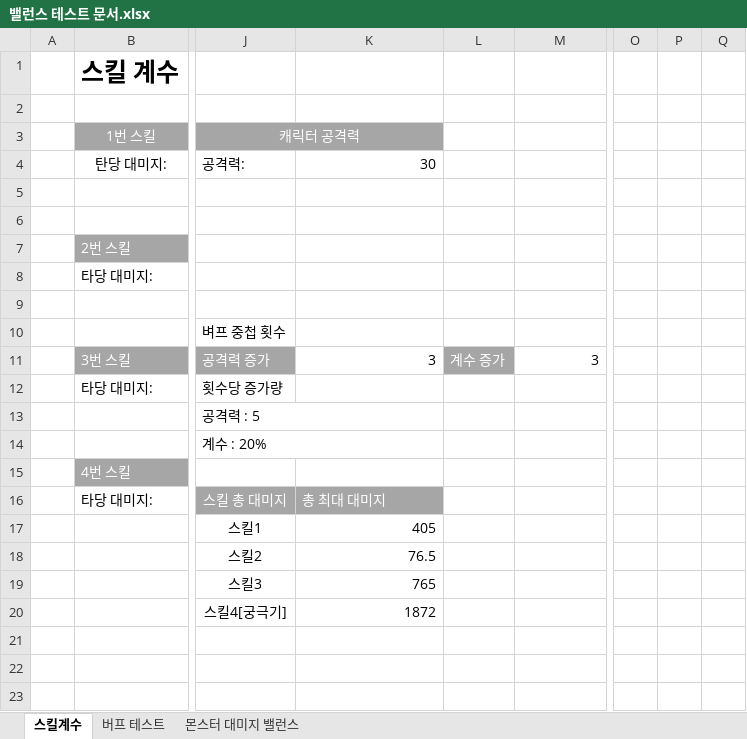
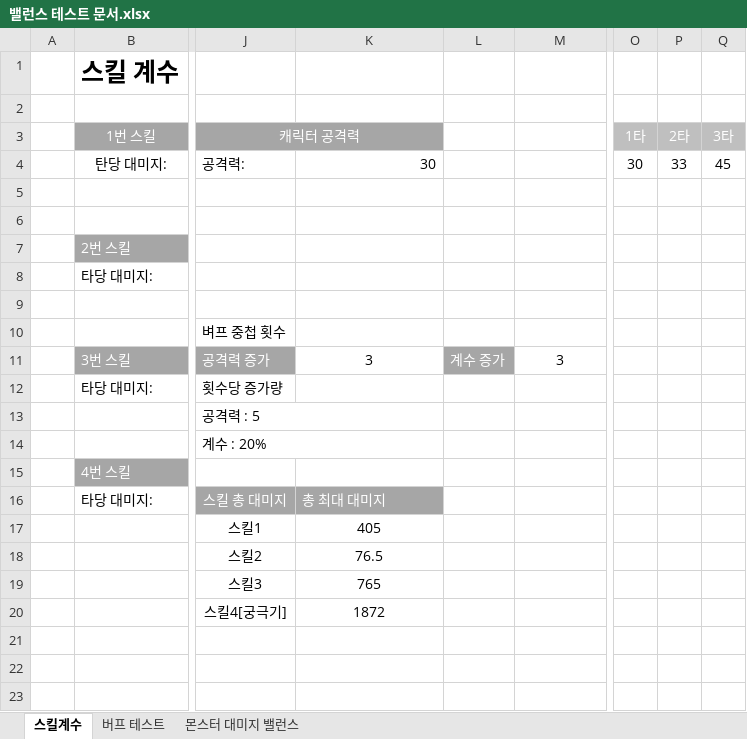
Before and after one commit to lalyns/MondayClass, an Excel workbook: Document/밸런스 테스트 문서.xlsx, sheet 스킬계수, drawn as a sheet; only a part is shown, gaps mark what is left out; values as stored, in another font and other column widths than the file's, no borders; the diff names each change by its address in the sheet, - before the commit and + after, or states it on an @@ line.

```diff
--- a/Document/밸런스 테스트 문서.xlsx (sheet 스킬계수)
+++ b/Document/밸런스 테스트 문서.xlsx (sheet 스킬계수)
-O3: (empty)
+O3: 1타
-O3:Q3 fill: none
+O3:Q3 fill: #BFBFBF
-P3: (empty)
+P3: 2타
-Q3: (empty)
+Q3: 3타
-O4 (1타): (empty)
+O4 (1타): 30
-P4 (2타): (empty)
+P4 (2타): 33
-Q4 (3타): (empty)
+Q4 (3타): 45
-K11 alignment: right
+K11 alignment: center
-M11 alignment: right
+M11 alignment: center
-K17:K20 alignment: right
+K17:K20 alignment: center
```
Also changed, not shown: sheet 몬스터 대미지 밸런스, 11 other files.
